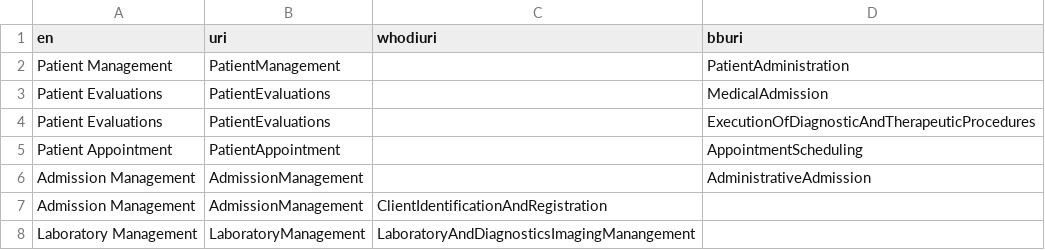
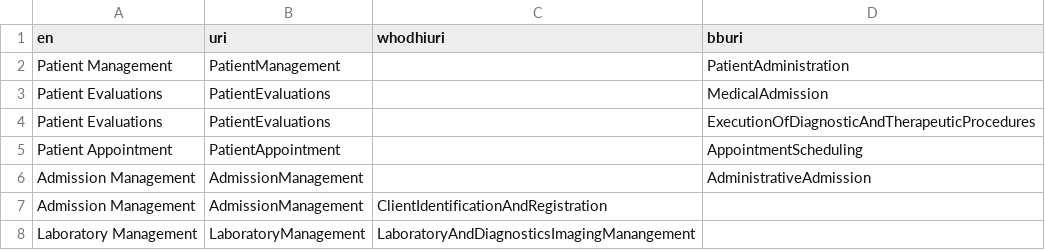
Before and after one commit to hitontology/csv2rdf, a CSV file: GnuHealth/functioncitation.csv, drawn as a sheet; only a part is shown.

```diff
--- a/GnuHealth/functioncitation.csv
+++ b/GnuHealth/functioncitation.csv
@@ -1,2 +1,2 @@
-en,uri,whodiuri,bburi
+en,uri,whodhiuri,bburi
 Patient Management,PatientManagement,,PatientAdministration
```
Also changed, not shown: GnuHealth/applicationsystemcitation.csv, GnuHealth/featurecitation.csv, 5 other files.
